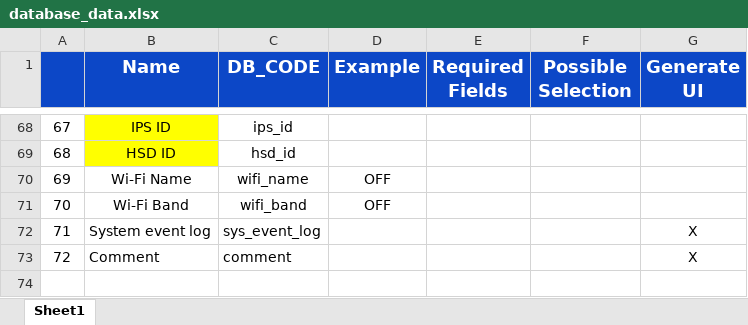
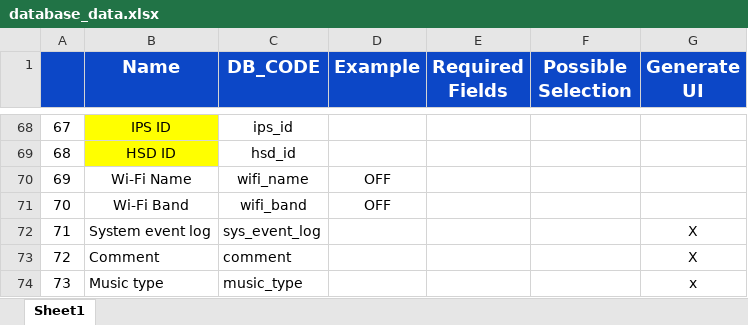
Before and after one commit to benlai810122/auto_test, an Excel workbook: user_exp_auto_test_ui/database_data.xlsx, sheet Sheet1, drawn as a sheet; only a part is shown, gaps mark what is left out; values as stored, in another font and other column widths than the file's, no borders; charts and pictures not drawn; the diff names each change by its address in the sheet, - before the commit and + after, or states it on an @@ line.

Commit message:
[UEAT] Add new patten and new database item
1. Add S3+mouse+audio patten
2. Add music_type database item
3. Database item: teams <-- auto filled

```diff
--- a/user_exp_auto_test_ui/database_data.xlsx (sheet Sheet1)
+++ b/user_exp_auto_test_ui/database_data.xlsx (sheet Sheet1)
+row 74: 73 | Music type | music_type |  |  |  | x
```
Also changed, not shown: 2 other files.
